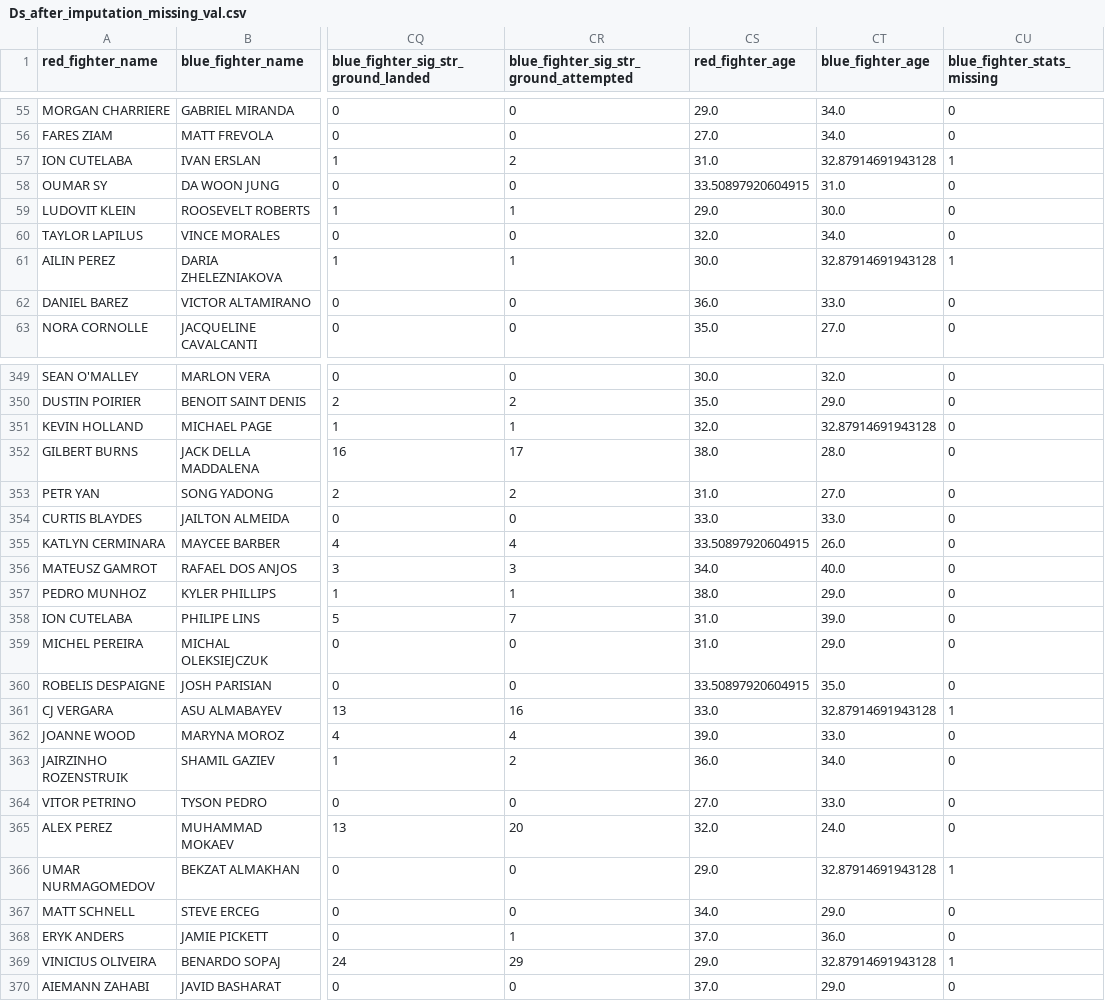
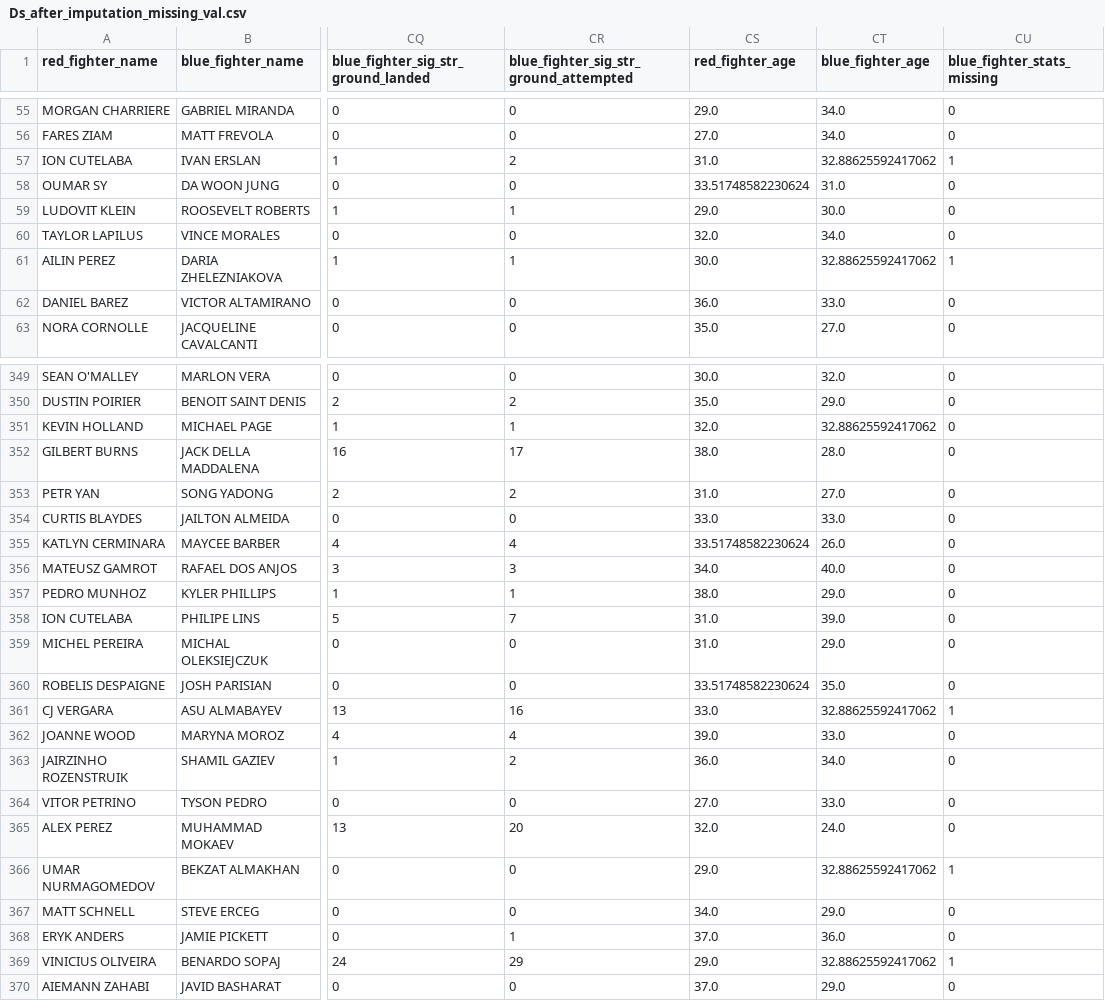
Before and after one commit to lucijaaleksic/dopp, a CSV file: Question_1_datasets/Intermediate_datasets/Ds_after_imputation_missing_val.csv (was Ds_after_imputation_missing_val.csv), drawn as a sheet; only a part is shown, gaps mark what is left out; the diff covers the shown part only; the diff names each change by its address in the sheet, - before the commit and + after, or states it on an @@ line.

```diff
--- a/Ds_after_imputation_missing_val.csv
+++ b/Question_1_datasets/Intermediate_datasets/Ds_after_imputation_missing_val.csv
-CT57 (blue_fighter_age): 32.87914691943128
+CT57 (blue_fighter_age): 32.88625592417062
-CS58 (red_fighter_age): 33.50897920604915
+CS58 (red_fighter_age): 33.51748582230624
-CT61 (blue_fighter_age): 32.87914691943128
+CT61 (blue_fighter_age): 32.88625592417062
-CT351 (blue_fighter_age): 32.87914691943128
+CT351 (blue_fighter_age): 32.88625592417062
-CS355 (red_fighter_age): 33.50897920604915
+CS355 (red_fighter_age): 33.51748582230624
-CS360 (red_fighter_age): 33.50897920604915
+CS360 (red_fighter_age): 33.51748582230624
-CT361 (blue_fighter_age): 32.87914691943128
+CT361 (blue_fighter_age): 32.88625592417062
-CT366 (blue_fighter_age): 32.87914691943128
+CT366 (blue_fighter_age): 32.88625592417062
-CT369 (blue_fighter_age): 32.87914691943128
+CT369 (blue_fighter_age): 32.88625592417062
```
Also changed, not shown: 126 edited cells elsewhere in this file, Question_1_datasets/Intermediate_datasets/DS_after_transformations.csv, 2 other files.
